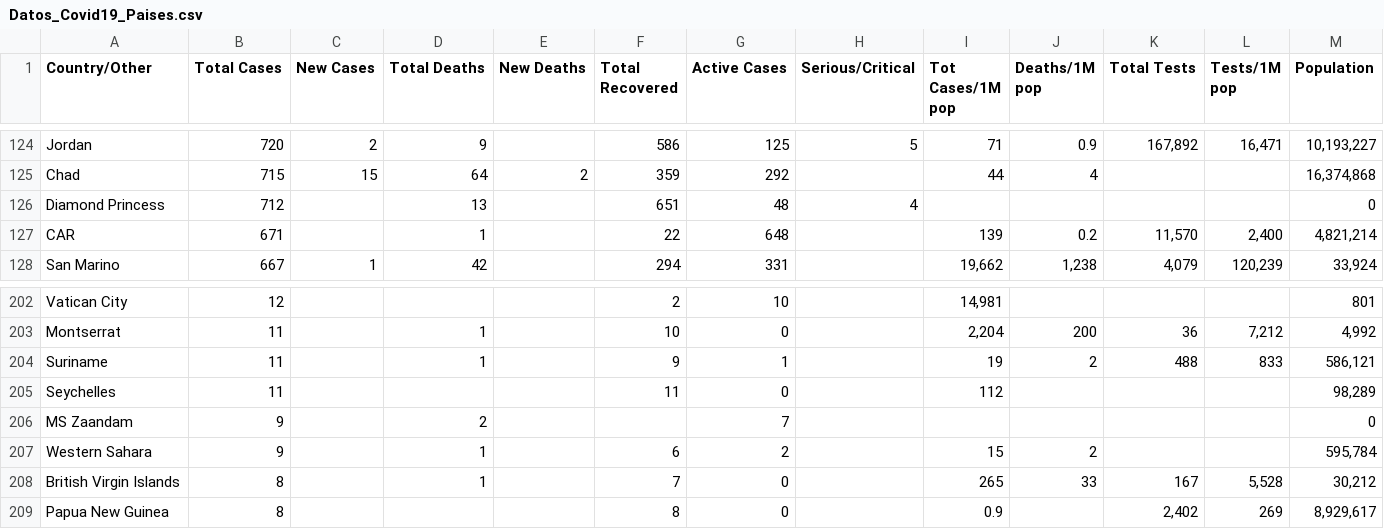
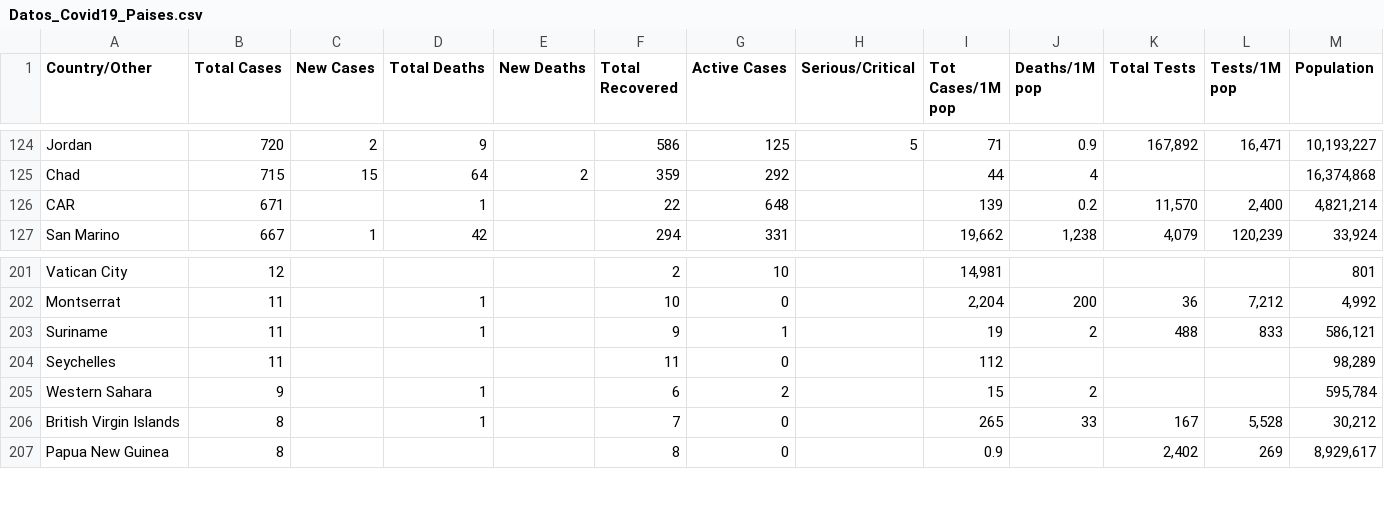
Before and after one commit to Lydiaprib/Covid19CountryClustering, a CSV file: datos/Datos_Covid19_Paises.csv, drawn as a sheet; only a part is shown, gaps mark what is left out; the diff names each change by its address in the sheet, - before the commit and + after, or states it on an @@ line.

```diff
--- a/datos/Datos_Covid19_Paises.csv
+++ b/datos/Datos_Covid19_Paises.csv
-row 126: Diamond Princess | 712 |  | 13 |  | 651 | 48 | 4 |  |  |  |  | 0
-row 206: MS Zaandam | 9 |  | 2 |  |  | 7 |  |  |  |  |  | 0
```
Also changed, not shown: 2 other files.
